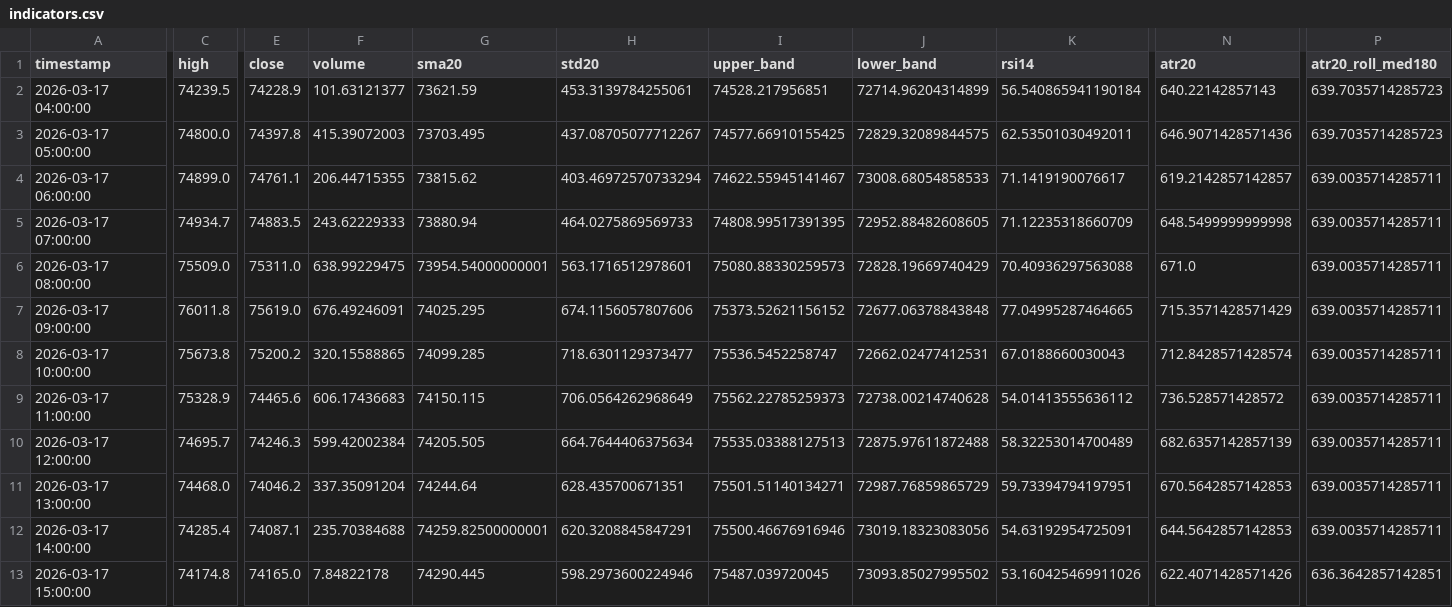
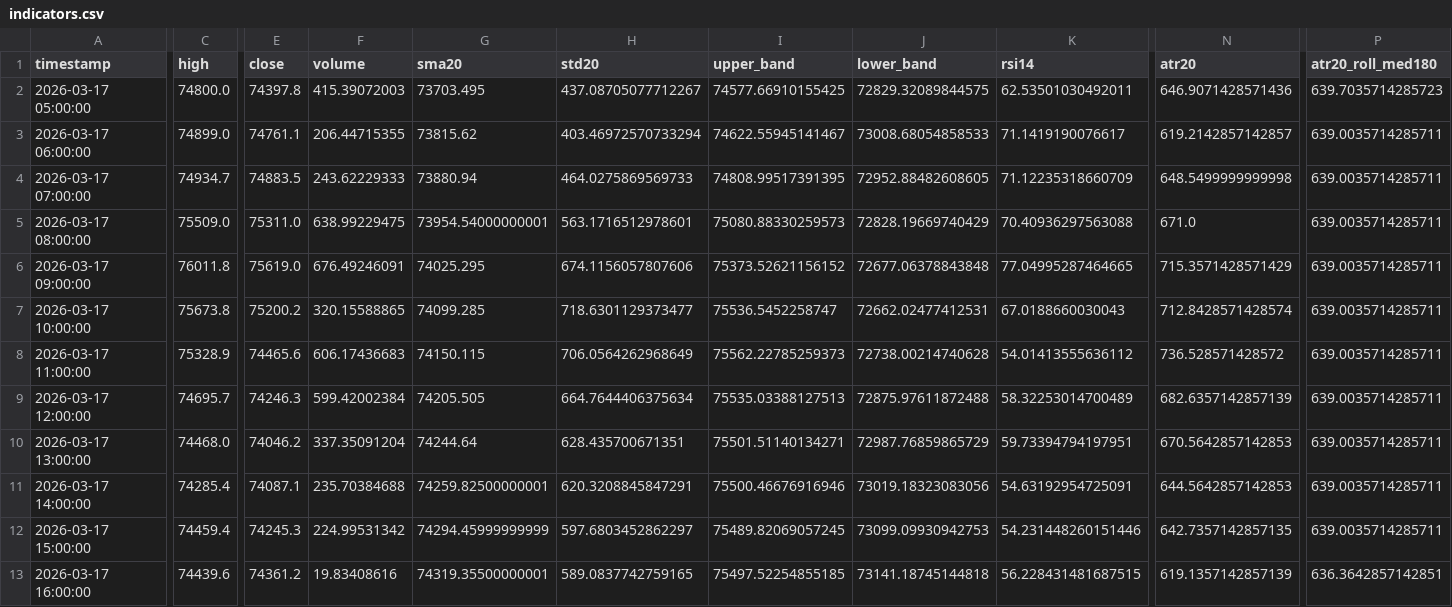
Before and after one commit to cdavocazh/btc-db-v3-cron, a CSV file: backtest_results/indicators.csv, drawn as a sheet; only a part is shown, gaps mark what is left out; removed rows and columns are numbered as before the commit, all else as after; rows hold the shown columns only; the diff names each change by its address in the sheet, - before the commit and + after, or states it on an @@ line.

```diff
--- a/backtest_results/indicators.csv
+++ b/backtest_results/indicators.csv
-row 2: 2026-03-17 04:00:00 | 74239.5 | 74228.9 | 101.63121377 | 73621.59 | 453.3139784255061 | 74528.217956851 | 72714.96204314899 | 56.540865941190184 | 640.22142857143 | 639.7035714285723
-C12 (high): 74174.8
+C12 (high): 74459.4
-E12 (close): 74165.0
+E12 (close): 74245.3
-F12 (volume): 7.84822178
+F12 (volume): 224.99531342
-G12 (sma20): 74290.445
+G12 (sma20): 74294.45999999999
-H12 (std20): 598.2973600224946
+H12 (std20): 597.6803452862297
-I12 (upper_band): 75487.039720045
+I12 (upper_band): 75489.82069057245
-J12 (lower_band): 73093.85027995502
+J12 (lower_band): 73099.09930942753
-K12 (rsi14): 53.160425469911026
+K12 (rsi14): 54.231448260151446
-N12 (atr20): 622.4071428571426
+N12 (atr20): 642.7357142857135
-P12 (atr20_roll_med180): 636.3642857142851
+P12 (atr20_roll_med180): 639.0035714285711
+row 13: 2026-03-17 16:00:00 | 74439.6 | 74361.2 | 19.83408616 | 74319.35500000001 | 589.0837742759165 | 75497.52254855185 | 73141.18745144818 | 56.228431481687515 | 619.1357142857139 | 636.3642857142851
```
Also changed, not shown: backtest_results/conditions.csv, 3 other files.
